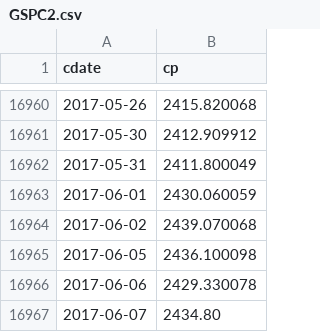
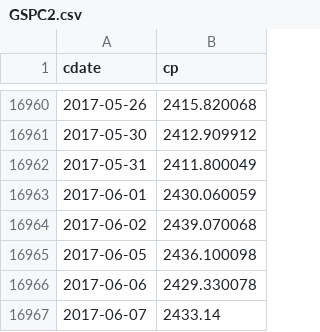
Before and after one commit to danbikle/spy611v2, a CSV file: public/csv/GSPC2.csv, drawn as a sheet; only a part is shown, gaps mark what is left out.

```diff
--- a/public/csv/GSPC2.csv
+++ b/public/csv/GSPC2.csv
@@ -16966,2 +16966,2 @@ cdate,cp
 2017-06-06,2429.330078
-2017-06-07,2434.80
+2017-06-07,2433.14
```
Also changed, not shown: public/csv/ftrGSPC2.csv, 2 other files.
